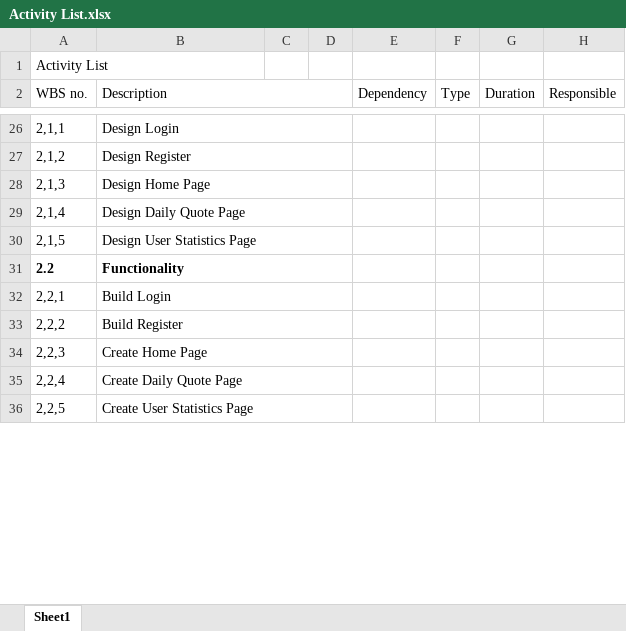
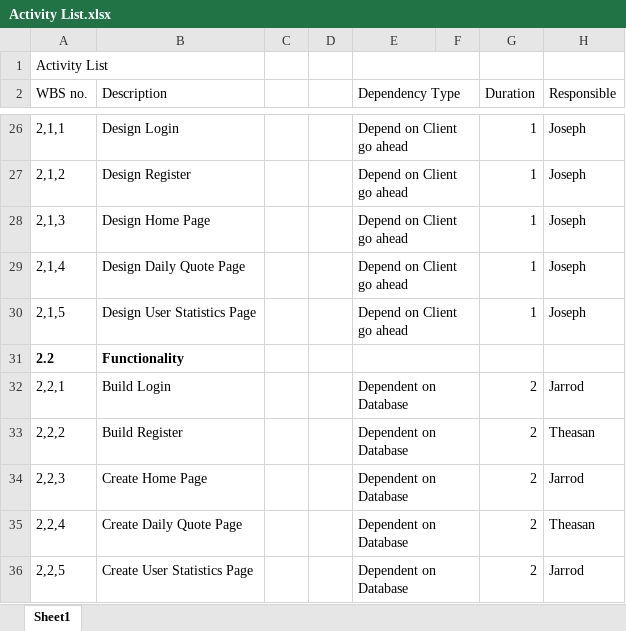
Before and after one commit to wilgroup1234/WILAssignment, an Excel workbook: Documentation/Activity List.xlsx, sheet Sheet1, drawn as a sheet; only a part is shown, gaps mark what is left out; values as stored, in another font and other column widths than the file's, no borders; the diff covers the shown part only; the diff names each change by its address in the sheet, - before the commit and + after, or states it on an @@ line.

```diff
--- a/Documentation/Activity List.xlsx (sheet Sheet1)
+++ b/Documentation/Activity List.xlsx (sheet Sheet1)
+E1:F1 merged
-B2:D2 merged
-E2: Dependency
+E2: Dependency Type
+E2:F2 merged
-F2: Type
+F2: (empty)
-B26:D26 merged
-E26:E30 (Dependency Type): (empty)
+E26:E30 (Dependency Type): Depend on Client go ahead
+E26:F26 merged
-G26:G30 (Duration): (empty)
+G26:G30 (Duration): 1
-H26:H30 (Responsible): (empty)
+H26:H30 (Responsible): Joseph
-B27:D27 merged
+E27:F27 merged
-B28:D28 merged
+E28:F28 merged
-B29:D29 merged
+E29:F29 merged
-B30:D30 merged
+E30:F30 merged
-B31:D31 merged
+E31:F31 merged
-B32:D32 merged
-E32:E36 (Dependency Type): (empty)
+E32:E36 (Dependency Type): Dependent on Database
+E32:F32 merged
-G32:G36 (Duration): (empty)
+G32:G36 (Duration): 2
-H32 (Responsible): (empty)
+H32 (Responsible): Jarrod
-B33:D33 merged
+E33:F33 merged
-H33 (Responsible): (empty)
+H33 (Responsible): Theasan
-B34:D34 merged
+E34:F34 merged
-H34 (Responsible): (empty)
+H34 (Responsible): Jarrod
-B35:D35 merged
+E35:F35 merged
-H35 (Responsible): (empty)
+H35 (Responsible): Theasan
-B36:D36 merged
+E36:F36 merged
-H36 (Responsible): (empty)
+H36 (Responsible): Jarrod
```
Also changed, not shown: 48 edited cells, cell formats and merged cells elsewhere in this sheet.
